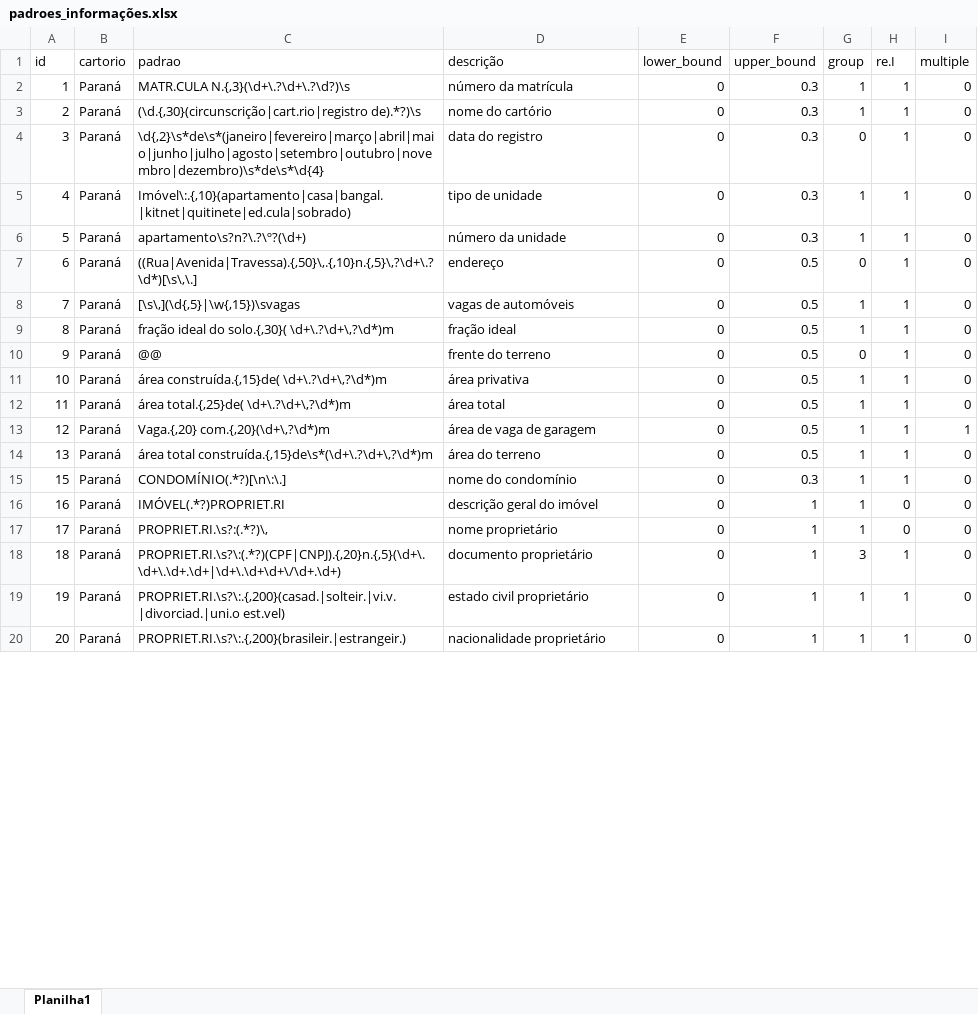
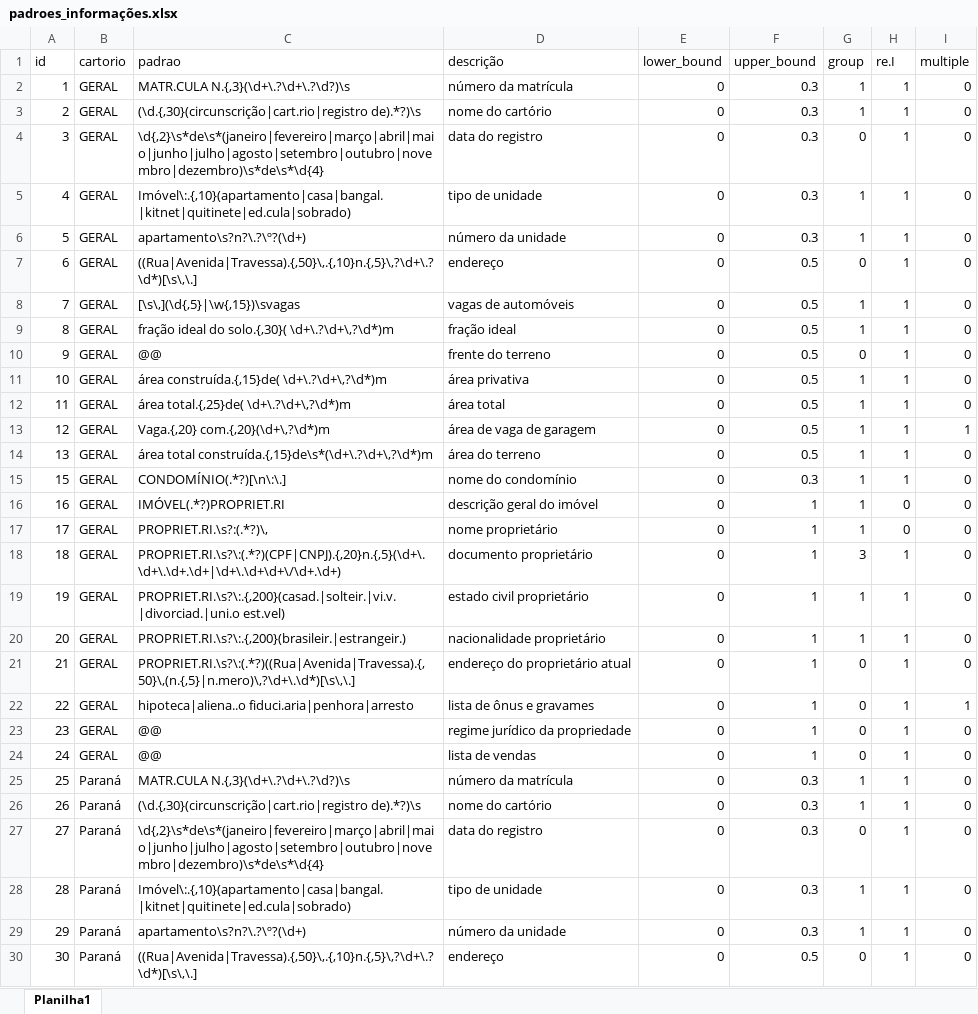
Before and after one commit to RogerioPiazzon/projetoMatriculas, an Excel workbook: docs/padroes_informações.xlsx, sheet Planilha1, drawn as a sheet; only a part is shown; the shorter side is filled out with more unchanged rows; values as stored, in another font and other column widths than the file's, no borders; addresses are those after the commit; the diff covers the shown part only; the diff names each change by its address in the sheet, - before the commit and + after, or states it on an @@ line.

```diff
--- a/docs/padroes_informações.xlsx (sheet Planilha1)
+++ b/docs/padroes_informações.xlsx (sheet Planilha1)
+row 2: 1 | GERAL | MATR.CULA N.{,3}(\d+\.?\d+\.?\d?)\s | número da matrícula | 0 | 0.3 | 1 | 1 | 0
+row 3: 2 | GERAL | (\d.{,30}(circunscrição|cart.rio|registro de).*?)\s | nome do cartório | 0 | 0.3 | 1 | 1 | 0
+row 4: 3 | GERAL | \d{,2}\s*de\s*(janeiro|fevereiro|março|abril|maio|junho|julho|agosto|setembro|outubro|novembro|dezembro)\s*de\s*\d{4} | data do registro | 0 | 0.3 | 0 | 1 | 0
+row 5: 4 | GERAL | Imóvel\:.{,10}(apartamento|casa|bangal.|kitnet|quitinete|ed.cula|sobrado) | tipo de unidade | 0 | 0.3 | 1 | 1 | 0
+row 6: 5 | GERAL | apartamento\s?n?\.?\º?(\d+) | número da unidade | 0 | 0.3 | 1 | 1 | 0
+row 7: 6 | GERAL | ((Rua|Avenida|Travessa).{,50}\,.{,10}n.{,5}\,?\d+\.?\d*)[\s\,\.] | endereço | 0 | 0.5 | 0 | 1 | 0
+row 8: 7 | GERAL | [\s\,](\d{,5}|\w{,15})\svagas | vagas de automóveis | 0 | 0.5 | 1 | 1 | 0
+row 9: 8 | GERAL | fração ideal do solo.{,30}( \d+\.?\d+\,?\d*)m | fração ideal | 0 | 0.5 | 1 | 1 | 0
+row 10: 9 | GERAL | @@ | frente do terreno | 0 | 0.5 | 0 | 1 | 0
+row 11: 10 | GERAL | área construída.{,15}de( \d+\.?\d+\,?\d*)m | área privativa | 0 | 0.5 | 1 | 1 | 0
+row 12: 11 | GERAL | área total.{,25}de( \d+\.?\d+\,?\d*)m | área total | 0 | 0.5 | 1 | 1 | 0
+row 13: 12 | GERAL | Vaga.{,20} com.{,20}(\d+\,?\d*)m | área de vaga de garagem | 0 | 0.5 | 1 | 1 | 1
+row 14: 13 | GERAL | área total construída.{,15}de\s*(\d+\.?\d+\,?\d*)m | área do terreno | 0 | 0.5 | 1 | 1 | 0
+row 15: 15 | GERAL | CONDOMÍNIO(.*?)[\n\:\.] | nome do condomínio | 0 | 0.3 | 1 | 1 | 0
+row 16: 16 | GERAL | IMÓVEL(.*?)PROPRIET.RI | descrição geral do imóvel | 0 | 1 | 1 | 0 | 0
+row 17: 17 | GERAL | PROPRIET.RI.\s?:(.*?)\, | nome proprietário | 0 | 1 | 1 | 0 | 0
+row 18: 18 | GERAL | PROPRIET.RI.\s?\:(.*?)(CPF|CNPJ).{,20}n.{,5}(\d+\.\d+\.\d+.\d+|\d+\.\d+\d+\/\d+.\d+) | documento proprietário | 0 | 1 | 3 | 1 | 0
+row 19: 19 | GERAL | PROPRIET.RI.\s?\:.{,200}(casad.|solteir.|vi.v.|divorciad.|uni.o est.vel) | estado civil proprietário | 0 | 1 | 1 | 1 | 0
+row 20: 20 | GERAL | PROPRIET.RI.\s?\:.{,200}(brasileir.|estrangeir.) | nacionalidade proprietário | 0 | 1 | 1 | 1 | 0
+row 21: 21 | GERAL | PROPRIET.RI.\s?\:(.*?)((Rua|Avenida|Travessa).{,50}\,(n.{,5}|n.mero)\,?\d+\.\d*)[\s\,\.] | endereço do proprietário atual | 0 | 1 | 0 | 1 | 0
+row 22: 22 | GERAL | hipoteca|aliena..o fiduci.aria|penhora|arresto | lista de ônus e gravames | 0 | 1 | 0 | 1 | 1
+row 23: 23 | GERAL | @@ | regime jurídico da propriedade | 0 | 1 | 0 | 1 | 0
+row 24: 24 | GERAL | @@ | lista de vendas | 0 | 1 | 0 | 1 | 0
@@ column A (id) renumbered from row 25 down @@
```
Also changed, not shown: cell formats elsewhere in this sheet, 13 other files.
